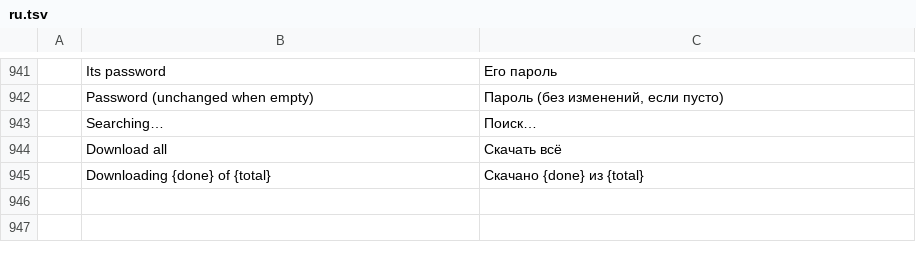
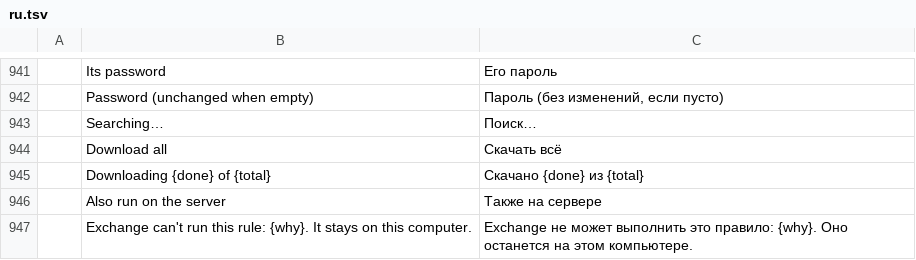
Before and after one commit to dgaudin/mailcraft, a TSV file: crates/ui-egui/src/i18n/ru.tsv, drawn as a sheet; only a part is shown, gaps mark what is left out; the diff names each change by its address in the sheet, - before the commit and + after, or states it on an @@ line.

Commit message:
Rules: run them on Exchange's server too (EWS and Microsoft Graph)
A rule has 'Also run on the server' (Outlook's own). MailCraft creates, changes and removes it in Exchange's inbox rules (EWS UpdateInboxRules, ids read back with GetInboxRules) and in Microsoft 365's (messageRules), so mail is filed while the app is closed. Only what Exchange can express goes there (conditions in AND, no any-text, no newsletters, no flag or pin): the rest stays on this computer and the dialog says why. MailCraft only changes or removes rules it made; turning one off removes it from the server; rules made offline go up when the account connects. Tested: model blockers, EWS create/change/remove against the in-memory Exchange, engine job and id keeping.

```diff
--- a/crates/ui-egui/src/i18n/ru.tsv
+++ b/crates/ui-egui/src/i18n/ru.tsv
+row 946:  | Also run on the server | Также на сервере
+row 947:  | Exchange can't run this rule: {why}. It stays on this computer. | Exchange не может выполнить это правило: {why}. Оно останется на этом компьютере.
```
Also changed, not shown: crates/ui-egui/src/i18n/ar.tsv, crates/ui-egui/src/i18n/fr.tsv, 23 other files.
